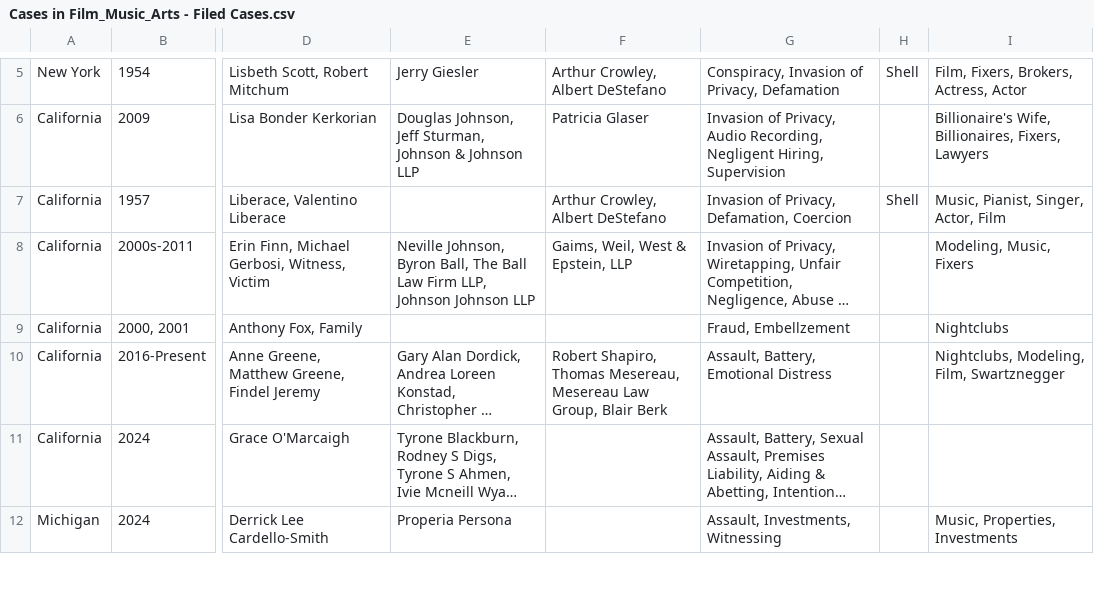
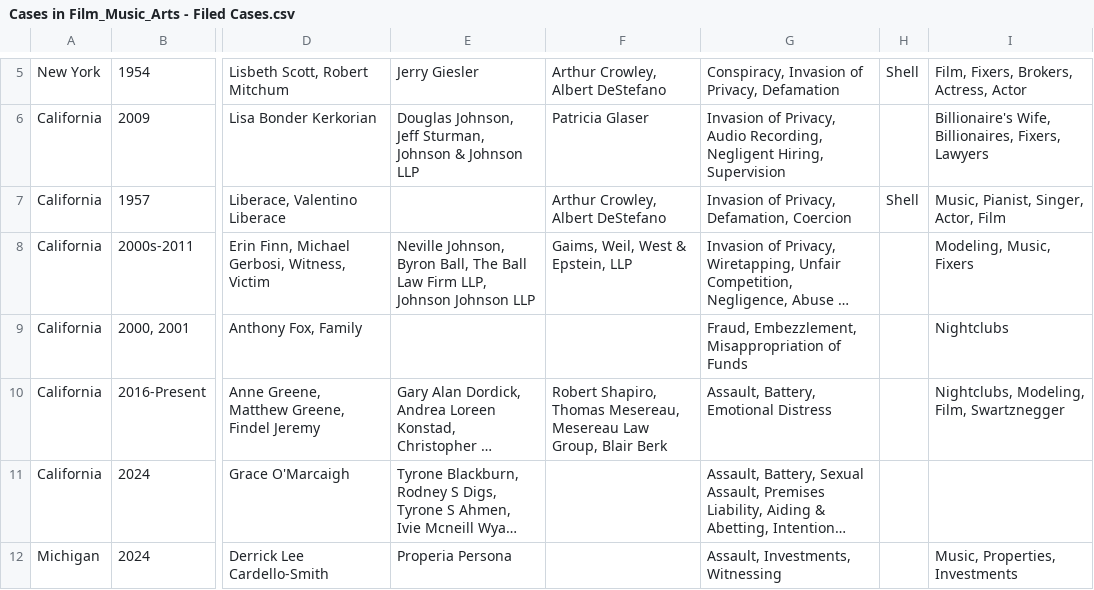
Before and after one commit to RescueSocial/Victims_Cases_Film-Music-Arts, a CSV file: Cases in Film_Music_Arts - Filed Cases.csv, drawn as a sheet; only a part is shown, gaps mark what is left out; long unchanged cells end in …; the diff covers the shown part only; the diff names each change by its address in the sheet, - before the commit and + after, or states it on an @@ line.

```diff
--- a/Cases in Film_Music_Arts - Filed Cases.csv
+++ b/Cases in Film_Music_Arts - Filed Cases.csv
-G9: Fraud, Embellzement
+G9: Fraud, Embezzlement, Misappropriation of Funds
```
Also changed, not shown: 1 added row and 1 removed row elsewhere in this file.
